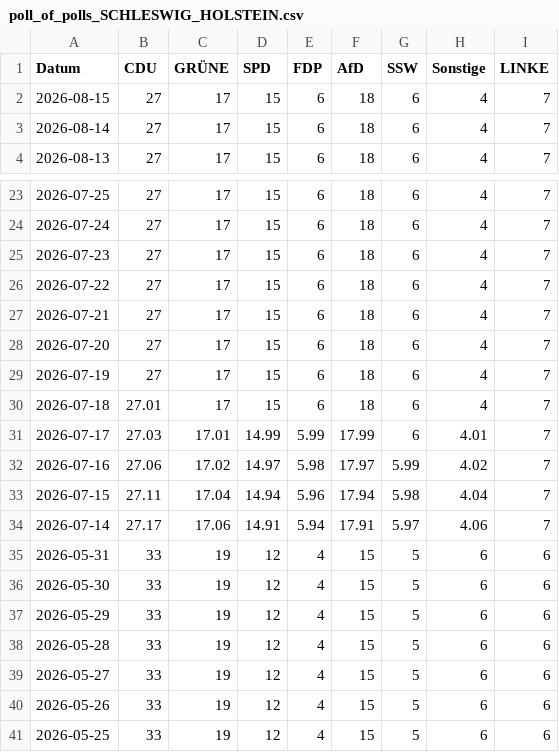
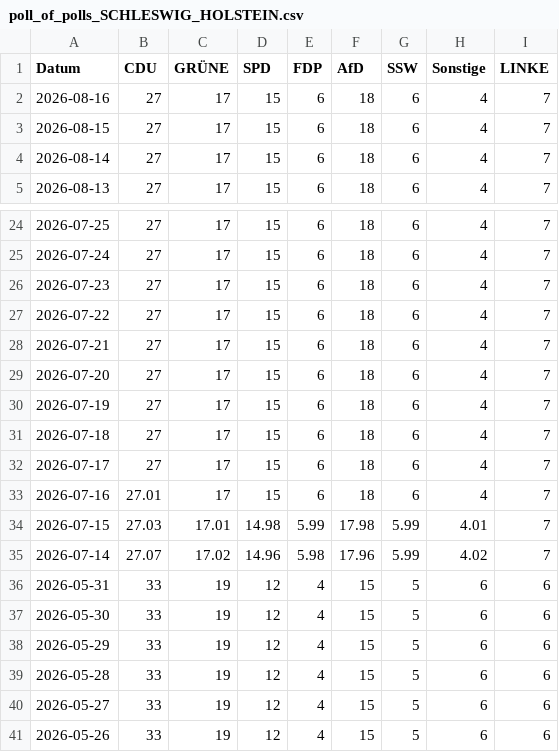
Before and after one commit to Cacauu/2025_ddj_wahlen_data, a CSV file: data/poll_of_polls_SCHLESWIG_HOLSTEIN.csv, drawn as a sheet; only a part is shown, gaps mark what is left out; the shorter side is filled out with more unchanged rows; the diff covers the shown part only.

```diff
--- a/data/poll_of_polls_SCHLESWIG_HOLSTEIN.csv
+++ b/data/poll_of_polls_SCHLESWIG_HOLSTEIN.csv
@@ -1,2 +1,3 @@
 Datum,CDU,GRÜNE,SPD,FDP,AfD,SSW,Sonstige,LINKE
+2026-08-16,27,17,15,6,18,6,4,7
 2026-08-15,27,17,15,6,18,6,4,7
@@ -29,7 +30,7 @@ Datum,CDU,GRÜNE,SPD,FDP,AfD,SSW,Sonstige,LINKE
 2026-07-19,27,17,15,6,18,6,4,7
-2026-07-18,27.01,17,15,6,18,6,4,7
-2026-07-17,27.03,17.01,14.99,5.99,17.99,6,4.01,7
-2026-07-16,27.06,17.02,14.97,5.98,17.97,5.99,4.02,7
-2026-07-15,27.11,17.04,14.94,5.96,17.94,5.98,4.04,7
-2026-07-14,27.17,17.06,14.91,5.94,17.91,5.97,4.06,7
+2026-07-18,27,17,15,6,18,6,4,7
+2026-07-17,27,17,15,6,18,6,4,7
+2026-07-16,27.01,17,15,6,18,6,4,7
+2026-07-15,27.03,17.01,14.98,5.99,17.98,5.99,4.01,7
+2026-07-14,27.07,17.02,14.96,5.98,17.96,5.99,4.02,7
 2026-05-31,33,19,12,4,15,5,6,6
```
Also changed, not shown: 41 edited cells elsewhere in this file, data/poll_of_polls_BERLIN.csv, data/poll_of_polls_MECKLENBURG_VORPOMMERN.csv, 2 other files.
